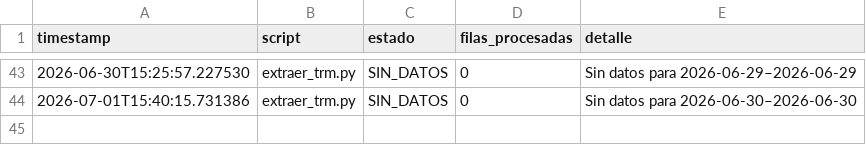
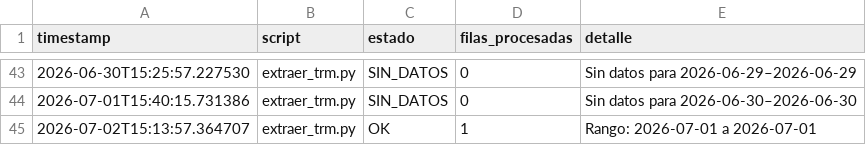
Before and after one commit to paloca05/Modelos-para-TRM-e-IPC, a CSV file: data/pipeline_log.csv, drawn as a sheet; only a part is shown, gaps mark what is left out.

```diff
--- a/data/pipeline_log.csv
+++ b/data/pipeline_log.csv
@@ -44 +44,2 @@ timestamp,script,estado,filas_procesadas,detalle
 2026-07-01T15:40:15.731386,extraer_trm.py,SIN_DATOS,0,Sin datos para 2026-06-30–2026-06-30
+2026-07-02T15:13:57.364707,extraer_trm.py,OK,1,Rango: 2026-07-01 a 2026-07-01
```
Also changed, not shown: data/macro_colombia.csv.
